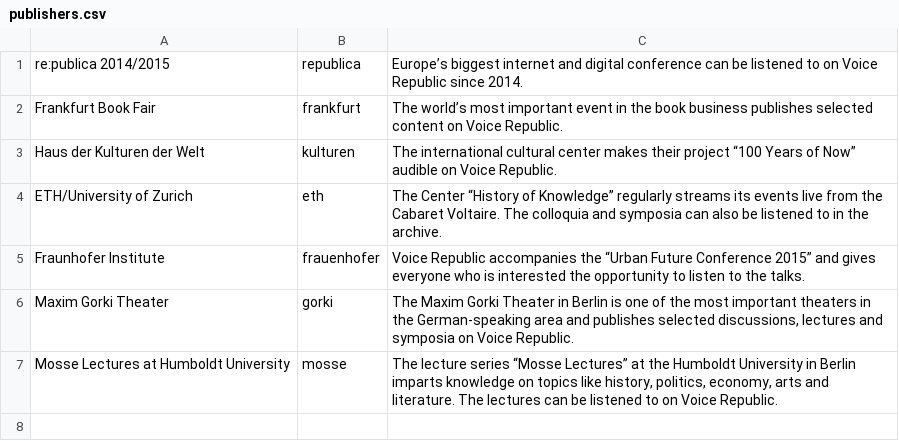
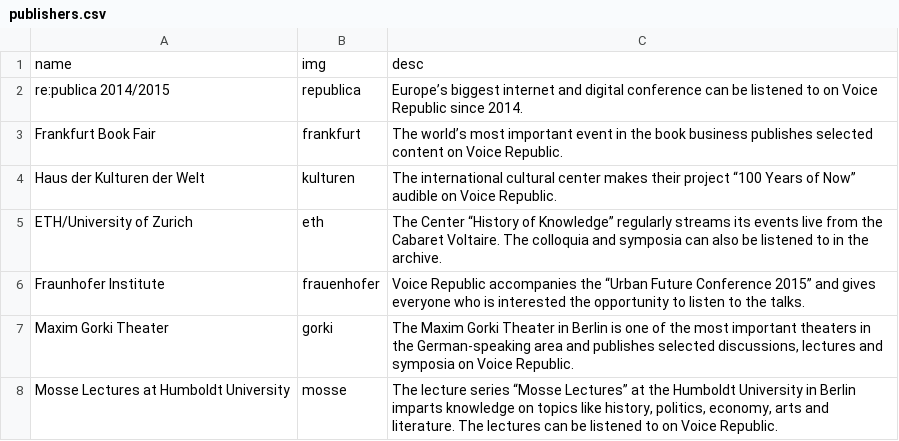
Before and after one commit to lab27/vr-mother, a CSV file: app/data/publishers.csv, drawn as a sheet; the diff names each change by its address in the sheet, - before the commit and + after, or states it on an @@ line.

Commit message:
add publishers and cta to home page

```diff
--- a/app/data/publishers.csv
+++ b/app/data/publishers.csv
+row 1: name | img | desc
```
Also changed, not shown: 13 other files.
